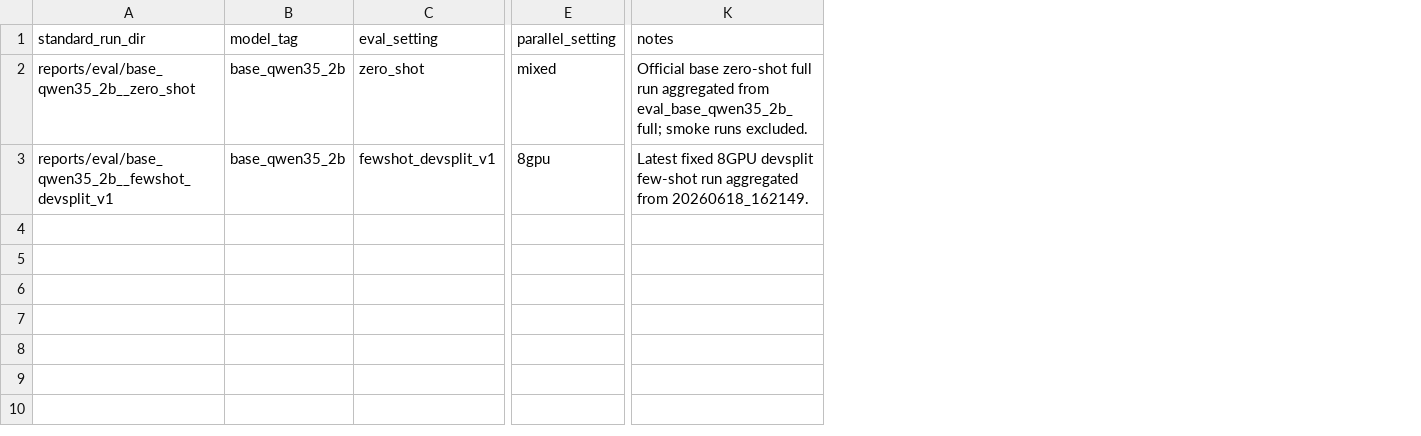
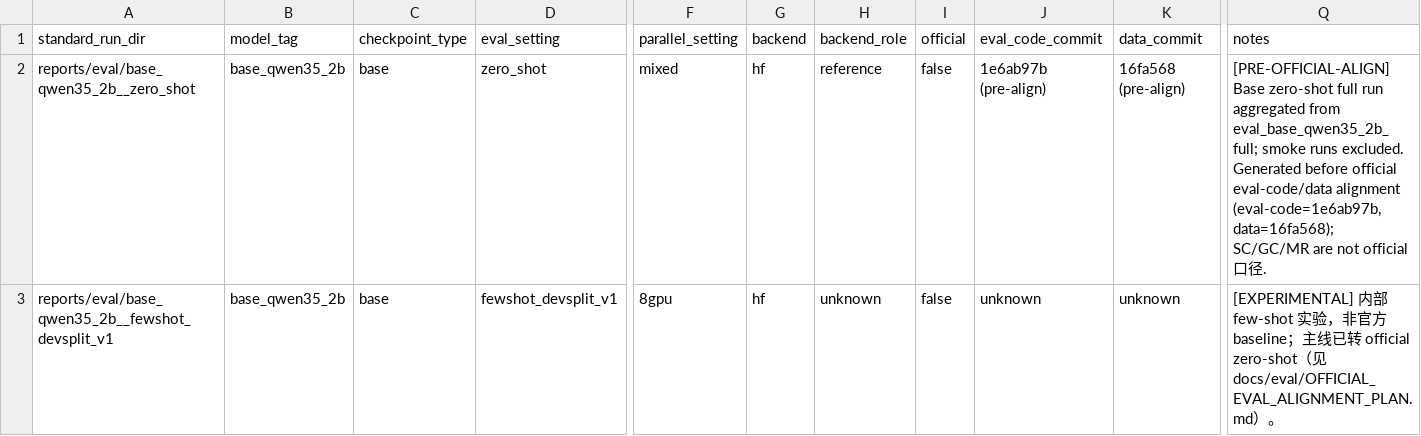
Before and after one commit to worthingzhang/wmt26, a CSV file: reports/eval/eval_index.csv, drawn as a sheet; only a part is shown, gaps mark what is left out; addresses are those after the commit; the diff covers the shown part only; the diff names each change by its address in the sheet, - before the commit and + after, or states it on an @@ line.

Commit message:
docs: update agent guides, runbook, ADR, session log, and eval standards

```diff
--- a/reports/eval/eval_index.csv
+++ b/reports/eval/eval_index.csv
+column C (checkpoint_type), rows 2-3: base | base
+column G (backend), rows 2-3: hf | hf
+column H (backend_role), rows 2-3: reference | unknown
+column I (official), rows 2-3: false | false
+column J (eval_code_commit), rows 2-3: 1e6ab97b (pre-align) | unknown
+column K (data_commit), rows 2-3: 16fa568 (pre-align) | unknown
-Q2 (notes): Official base zero-shot full run aggregated from eval_base_qwen35_2b_full; smoke runs excluded.
+Q2 (notes): [PRE-OFFICIAL-ALIGN] Base zero-shot full run aggregated from eval_base_qwen35_2b_full; smoke runs excluded. Generated before official eval-code/data alignment (eval-code=1e6ab97b, data=16fa568); SC/GC/MR are not official口径.
-Q3 (notes): Latest fixed 8GPU devsplit few-shot run aggregated from 20260618_162149.
+Q3 (notes): [EXPERIMENTAL] 内部 few-shot 实验，非官方 baseline；主线已转 official zero-shot（见 docs/eval/OFFICIAL_EVAL_ALIGNMENT_PLAN.md）。
```
Also changed, not shown: 1 added row elsewhere in this file, 9 other files.
